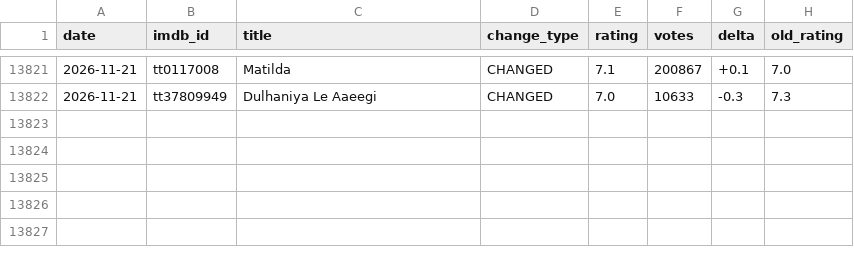
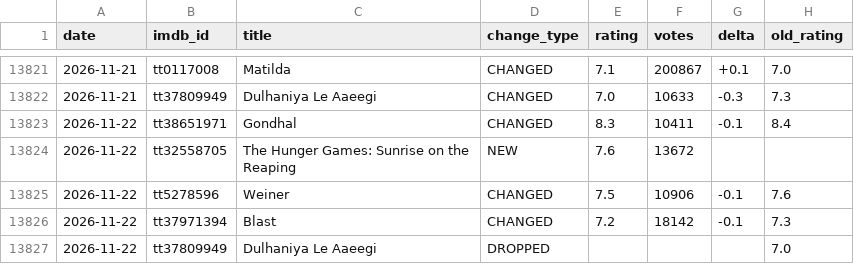
Before and after one commit to Laolu-MD/imdb-monitor, a CSV file: rating_changes.csv, drawn as a sheet; only a part is shown, gaps mark what is left out; the diff names each change by its address in the sheet, - before the commit and + after, or states it on an @@ line.

```diff
--- a/rating_changes.csv
+++ b/rating_changes.csv
+row 13823: 2026-11-22 | tt38651971 | Gondhal | CHANGED | 8.3 | 10411 | -0.1 | 8.4
+row 13824: 2026-11-22 | tt32558705 | The Hunger Games: Sunrise on the Reaping | NEW | 7.6 | 13672
+row 13825: 2026-11-22 | tt5278596 | Weiner | CHANGED | 7.5 | 10906 | -0.1 | 7.6
+row 13826: 2026-11-22 | tt37971394 | Blast | CHANGED | 7.2 | 18142 | -0.1 | 7.3
+row 13827: 2026-11-22 | tt37809949 | Dulhaniya Le Aaeegi | DROPPED |  |  |  | 7.0
```
Also changed, not shown: latest.csv, 3 other files.
